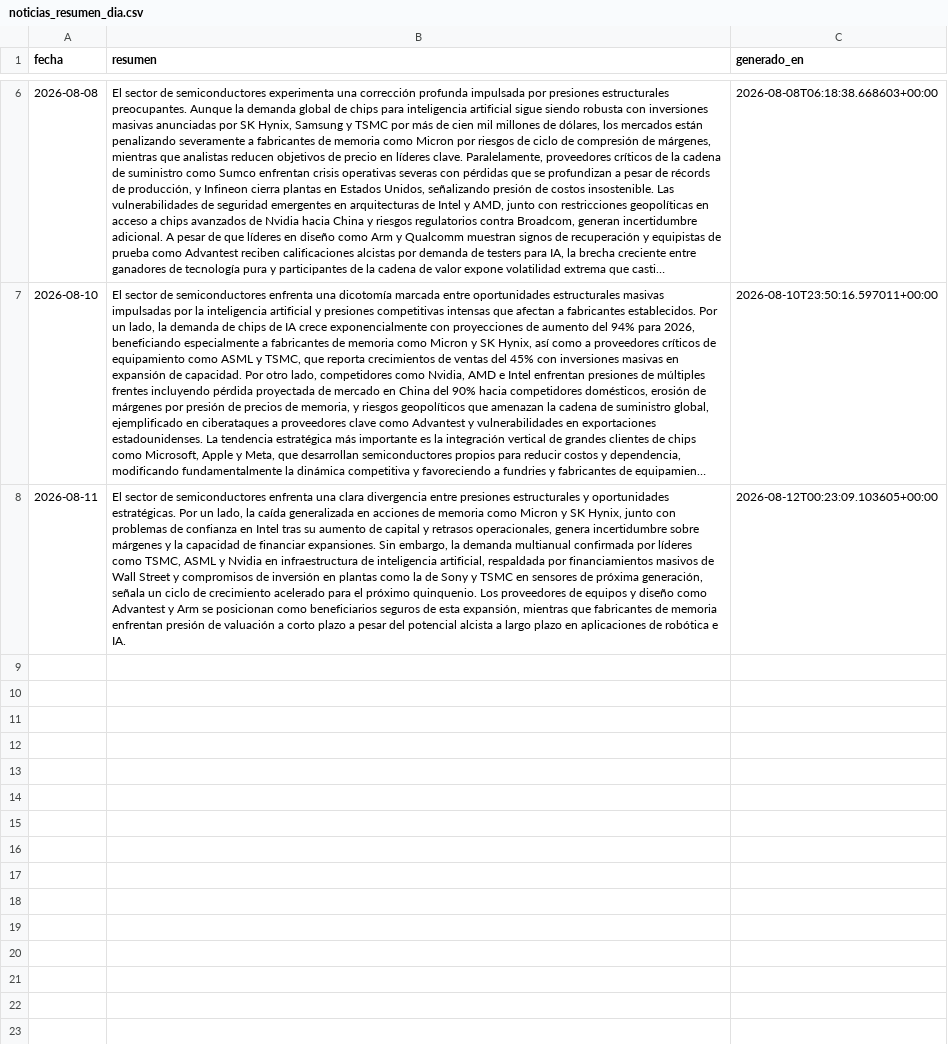
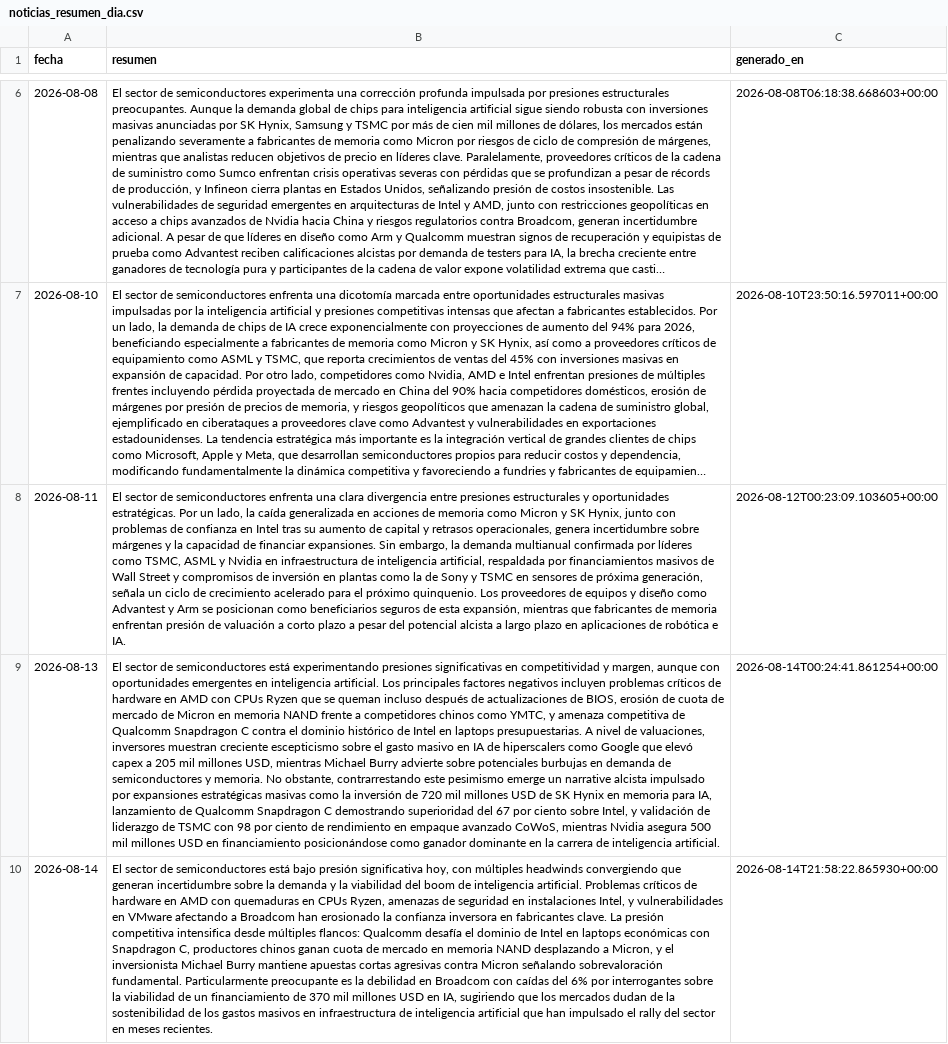
Before and after one commit to nicolasaraneda/mki-terminal, a CSV file: data/backups/noticias_resumen_dia.csv, drawn as a sheet; only a part is shown, gaps mark what is left out; long unchanged cells end in …; the diff names each change by its address in the sheet, - before the commit and + after, or states it on an @@ line.

```diff
--- a/data/backups/noticias_resumen_dia.csv
+++ b/data/backups/noticias_resumen_dia.csv
+row 9: 2026-08-13 | El sector de semiconductores está experimentando presiones significativas en competitividad y margen, aunque con oportunidades emergentes en inteligencia artificial. Los principales factores negativos incluyen problemas críticos de hardware en AMD con CPUs Ryzen que se queman incluso después de actualizaciones de BIOS, erosión de cuota de mercado de Micron en memoria NAND frente a competidores chinos como YMTC, y amenaza competitiva de Qualcomm Snapdragon C contra el dominio histórico de Intel en laptops presupuestarias. A nivel de valuaciones, inversores muestran creciente escepticismo sobre el gasto masivo en IA de hiperscalers como Google que elevó capex a 205 mil millones USD, mientras Michael Burry advierte sobre potenciales burbujas en demanda de semiconductores y memoria. No obstante, contrarrestando este pesimismo emerge un narrative alcista impulsado por expansiones estratégicas masivas como la inversión de 720 mil millones USD de SK Hynix en memoria para IA, lanzamiento de Qualcomm Snapdragon C demostrando superioridad del 67 por ciento sobre Intel, y validación de liderazgo de TSMC con 98 por ciento de rendimiento en empaque avanzado CoWoS, mientras Nvidia asegura 500 mil millones USD en financiamiento posicionándose como ganador dominante en la carrera de inteligencia artificial. | 2026-08-14T00:24:41.861254+00:00
+row 10: 2026-08-14 | El sector de semiconductores está bajo presión significativa hoy, con múltiples headwinds convergiendo que generan incertidumbre sobre la demanda y la viabilidad del boom de inteligencia artificial. Problemas críticos de hardware en AMD con quemaduras en CPUs Ryzen, amenazas de seguridad en instalaciones Intel, y vulnerabilidades en VMware afectando a Broadcom han erosionado la confianza inversora en fabricantes clave. La presión competitiva intensifica desde múltiples flancos: Qualcomm desafía el dominio de Intel en laptops económicas con Snapdragon C, productores chinos ganan cuota de mercado en memoria NAND desplazando a Micron, y el inversionista Michael Burry mantiene apuestas cortas agresivas contra Micron señalando sobrevaloración fundamental. Particularmente preocupante es la debilidad en Broadcom con caídas del 6% por interrogantes sobre la viabilidad de un financiamiento de 370 mil millones USD en IA, sugiriendo que los mercados dudan de la sostenibilidad de los gastos masivos en infraestructura de inteligencia artificial que han impulsado el rally del sector en meses recientes. | 2026-08-14T21:58:22.865930+00:00
```
Also changed, not shown: data/backups/senales_divergencias.csv, data/backups/senales_snapshots.csv, 5 other files.
